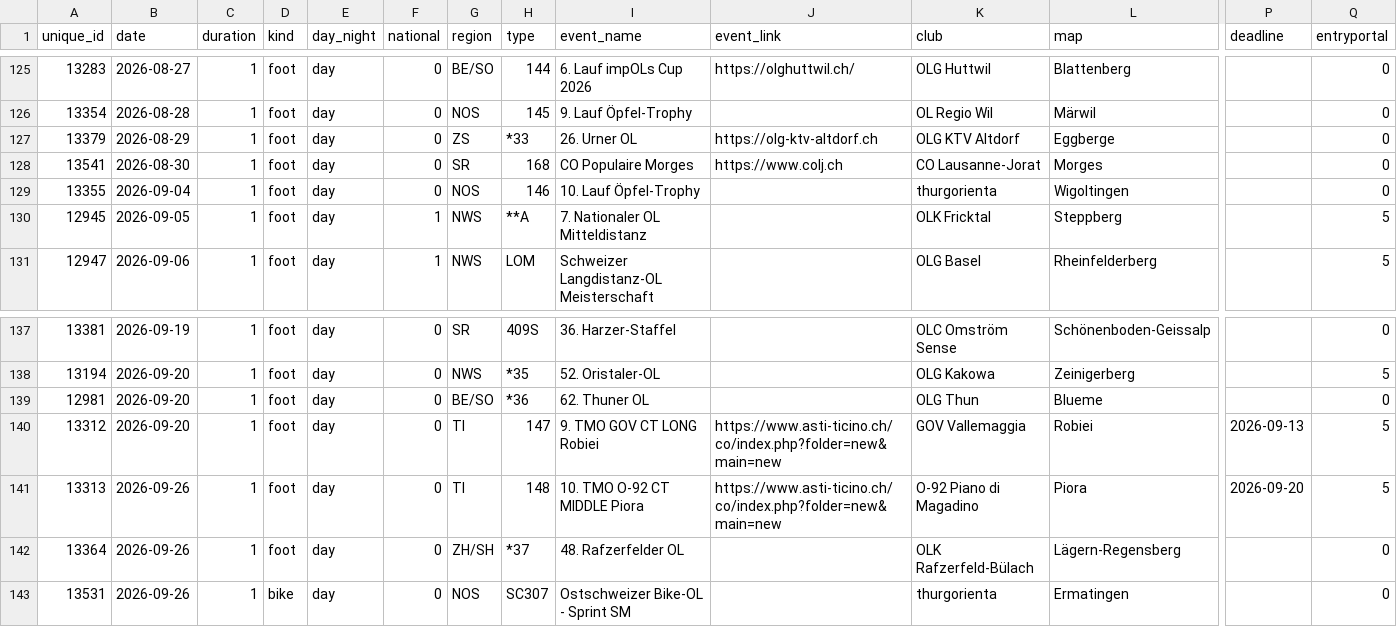
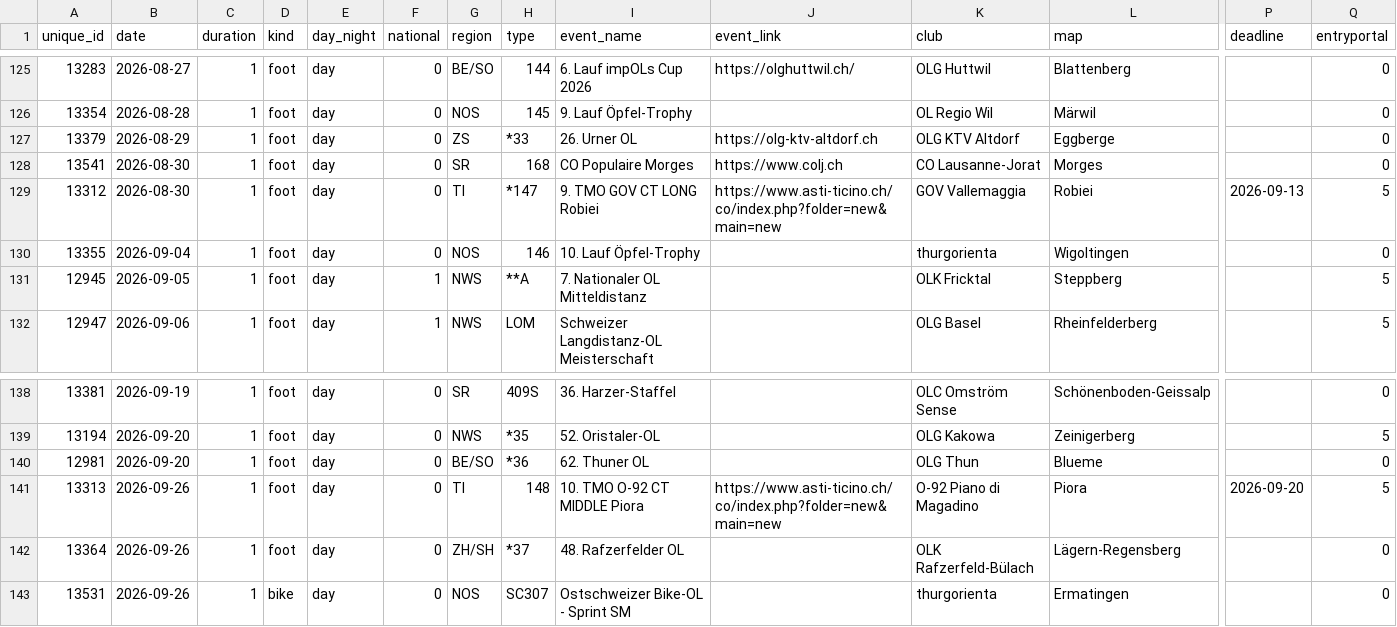
Before and after one commit to fabianHueni/swiss-orienteering-events, a CSV file: public/data/events-2026.csv, drawn as a sheet; only a part is shown, gaps mark what is left out; removed rows and columns are numbered as before the commit, all else as after; rows hold the shown columns only; the diff names each change by its address in the sheet, - before the commit and + after, or states it on an @@ line.

```diff
--- a/public/data/events-2026.csv
+++ b/public/data/events-2026.csv
+row 129: 13312 | 2026-08-30 | 1 | foot | day | 0 | TI | *147 | 9. TMO GOV CT LONG Robiei | https://www.asti-ticino.ch/co/index.php?folder=new&main=new | GOV Vallemaggia | Robiei | 2026-09-13 | 5
-row 140: 13312 | 2026-09-20 | 1 | foot | day | 0 | TI | 147 | 9. TMO GOV CT LONG Robiei | https://www.asti-ticino.ch/co/index.php?folder=new&main=new | GOV Vallemaggia | Robiei | 2026-09-13 | 5
```
Also changed, not shown: public/data/events-2027.csv.
